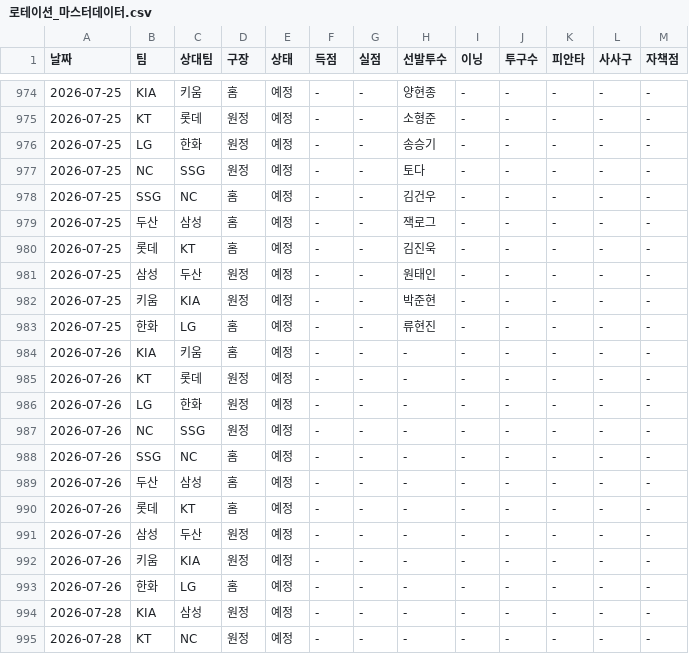
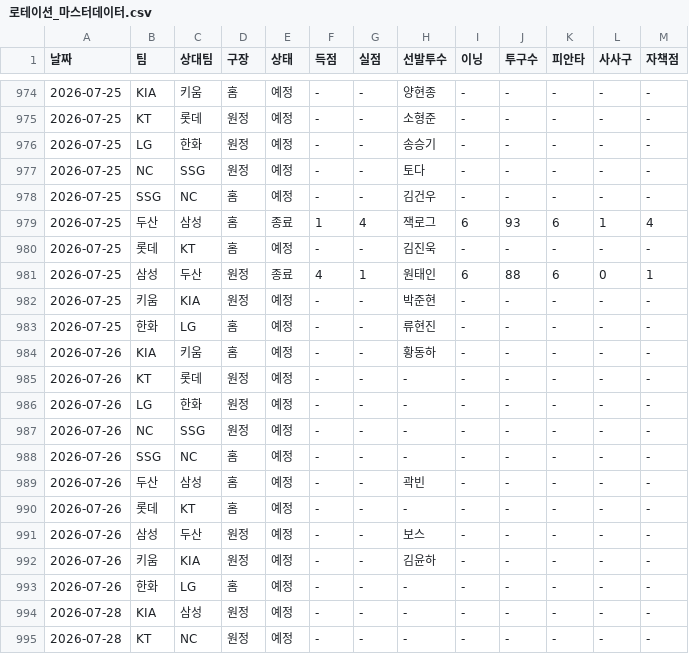
Before and after one commit to smmartworld/kbostarter, a CSV file: 로테이션_마스터데이터.csv, drawn as a sheet; only a part is shown, gaps mark what is left out.

```diff
--- a/로테이션_마스터데이터.csv
+++ b/로테이션_마스터데이터.csv
@@ -978,8 +978,8 @@
 2026-07-25,SSG,NC,홈,예정,-,-,김건우,-,-,-,-,-
-2026-07-25,두산,삼성,홈,예정,-,-,잭로그,-,-,-,-,-
+2026-07-25,두산,삼성,홈,종료,1,4,잭로그,6,93,6,1,4
 2026-07-25,롯데,KT,홈,예정,-,-,김진욱,-,-,-,-,-
-2026-07-25,삼성,두산,원정,예정,-,-,원태인,-,-,-,-,-
+2026-07-25,삼성,두산,원정,종료,4,1,원태인,6,88,6,0,1
 2026-07-25,키움,KIA,원정,예정,-,-,박준현,-,-,-,-,-
 2026-07-25,한화,LG,홈,예정,-,-,류현진,-,-,-,-,-
-2026-07-26,KIA,키움,홈,예정,-,-,-,-,-,-,-,-
+2026-07-26,KIA,키움,홈,예정,-,-,황동하,-,-,-,-,-
 2026-07-26,KT,롯데,원정,예정,-,-,-,-,-,-,-,-
@@ -988,6 +988,6 @@
 2026-07-26,SSG,NC,홈,예정,-,-,-,-,-,-,-,-
-2026-07-26,두산,삼성,홈,예정,-,-,-,-,-,-,-,-
+2026-07-26,두산,삼성,홈,예정,-,-,곽빈,-,-,-,-,-
 2026-07-26,롯데,KT,홈,예정,-,-,-,-,-,-,-,-
-2026-07-26,삼성,두산,원정,예정,-,-,-,-,-,-,-,-
-2026-07-26,키움,KIA,원정,예정,-,-,-,-,-,-,-,-
+2026-07-26,삼성,두산,원정,예정,-,-,보스,-,-,-,-,-
+2026-07-26,키움,KIA,원정,예정,-,-,김윤하,-,-,-,-,-
 2026-07-26,한화,LG,홈,예정,-,-,-,-,-,-,-,-
```
Also changed, not shown: pitcher_advanced_stats.csv.
